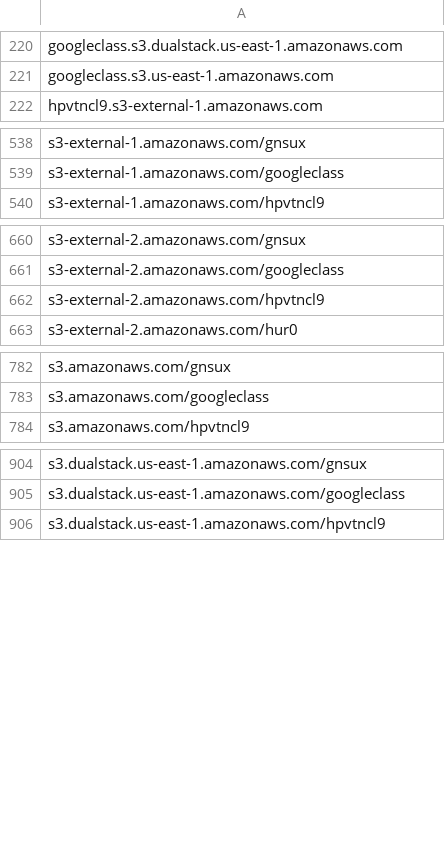
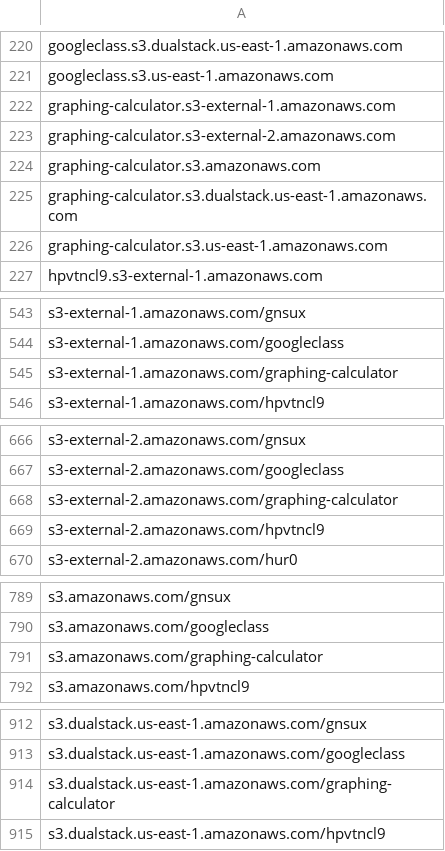
Before and after one commit to 1NobleCyber/ThreatFeed, a CSV file: S3_WebProxies/raw.csv, drawn as a sheet; only a part is shown, gaps mark what is left out; the diff covers the shown part only; the diff names each change by its address in the sheet, - before the commit and + after, or states it on an @@ line.

Commit message:
Add 10 new proxy domains to S3_WebProxies/raw.csv

```diff
--- a/S3_WebProxies/raw.csv
+++ b/S3_WebProxies/raw.csv
+row 222: graphing-calculator.s3-external-1.amazonaws.com
+row 223: graphing-calculator.s3-external-2.amazonaws.com
+row 224: graphing-calculator.s3.amazonaws.com
+row 225: graphing-calculator.s3.dualstack.us-east-1.amazonaws.com
+row 226: graphing-calculator.s3.us-east-1.amazonaws.com
+row 545: s3-external-1.amazonaws.com/graphing-calculator
+row 668: s3-external-2.amazonaws.com/graphing-calculator
+row 791: s3.amazonaws.com/graphing-calculator
+row 914: s3.dualstack.us-east-1.amazonaws.com/graphing-calculator
```
Also changed, not shown: 1 added row elsewhere in this file.
